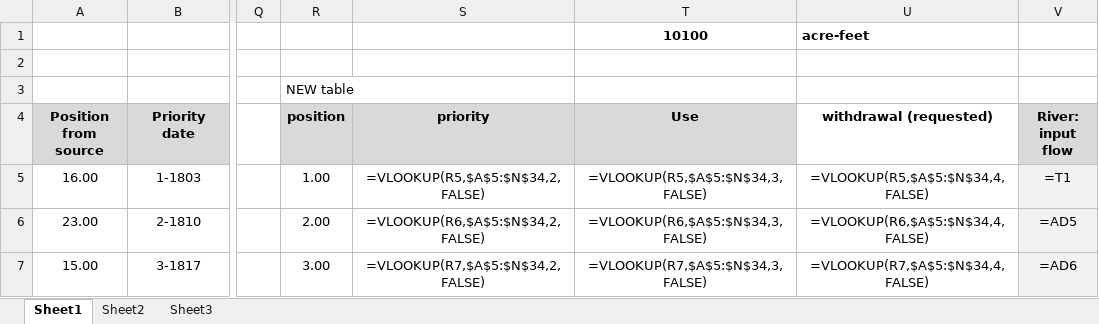
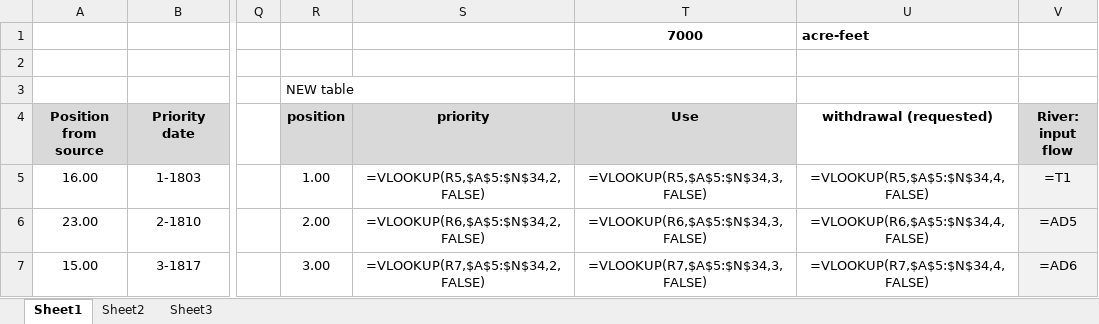
Before and after one commit to fingerline/SeniorDesignWater, an Excel workbook: origsource/WaterGame/Water_September28_2012.xlsm, sheet Sheet1, drawn as a sheet; only a part is shown, gaps mark what is left out; values as stored, in another font and other column widths than the file's, no borders; formulas without a stored value are shown as written; the diff names each change by its address in the sheet, - before the commit and + after, or states it on an @@ line.

Commit message:
implement trade caps.

```diff
--- a/origsource/WaterGame/Water_September28_2012.xlsm (sheet Sheet1)
+++ b/origsource/WaterGame/Water_September28_2012.xlsm (sheet Sheet1)
-T1 (Use): 10100
+T1 (Use): 7000
```
Also changed, not shown: 3 other files.
